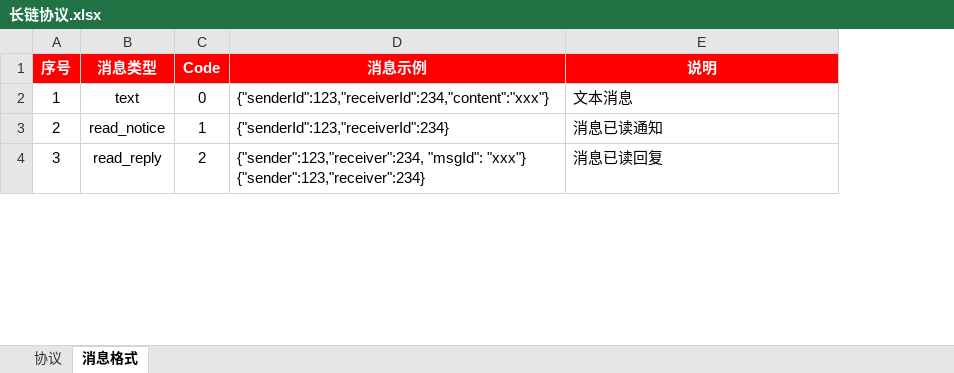
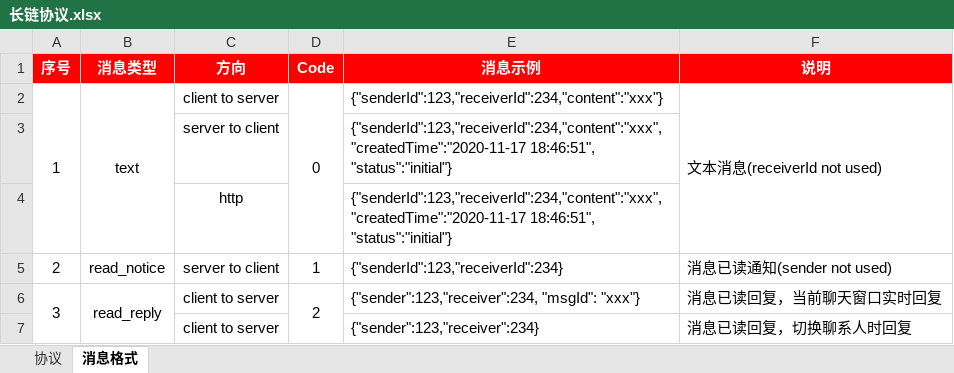
Before and after one commit to OuYangLiang/im-demo, an Excel workbook: doc/长链协议.xlsx, sheet 消息格式, drawn as a sheet; only a part is shown; values as stored, in another font and other column widths than the file's, no borders; addresses are those after the commit; ↵ is a line break in a cell; the diff covers the shown part only; the diff names each change by its address in the sheet, - before the commit and + after, or states it on an @@ line.

```diff
--- a/doc/长链协议.xlsx (sheet 消息格式)
+++ b/doc/长链协议.xlsx (sheet 消息格式)
+column C (方向), row 2: client to server; rows 5-6: server to client | client to server
+A2:A4 merged
+B2:B4 merged
+D2:D4 merged
-F2 (说明): 文本消息
+F2 (说明): 文本消息(receiverId not used)
+F2:F4 merged
+row 3:  |  | server to client |  | {"senderId":123,"receiverId":234,"content":"xxx", "createdTime":"2020-11-17 18:46:51", "status":"initial"}
+row 4:  |  | http |  | {"senderId":123,"receiverId":234,"content":"xxx", "createdTime":"2020-11-17 18:46:51", "status":"initial"}
-F5 (说明): 消息已读通知
+F5 (说明): 消息已读通知(sender not used)
+A6:A7 merged
+B6:B7 merged
+D6:D7 merged
-E6 (消息示例): …"msgId": "xxx"} ↵ {"sender":123,"receiver":234}
+E6 (消息示例): …"msgId": "xxx"}
-F6 (说明): 消息已读回复
+F6 (说明): 消息已读回复，当前聊天窗口实时回复
+row 7:  |  | client to server |  | {"sender":123,"receiver":234} | 消息已读回复，切换聊系人时回复
```
Also changed, not shown: 3 added rows, 4 edited cells and merged cells elsewhere in this sheet, 2 other files.
